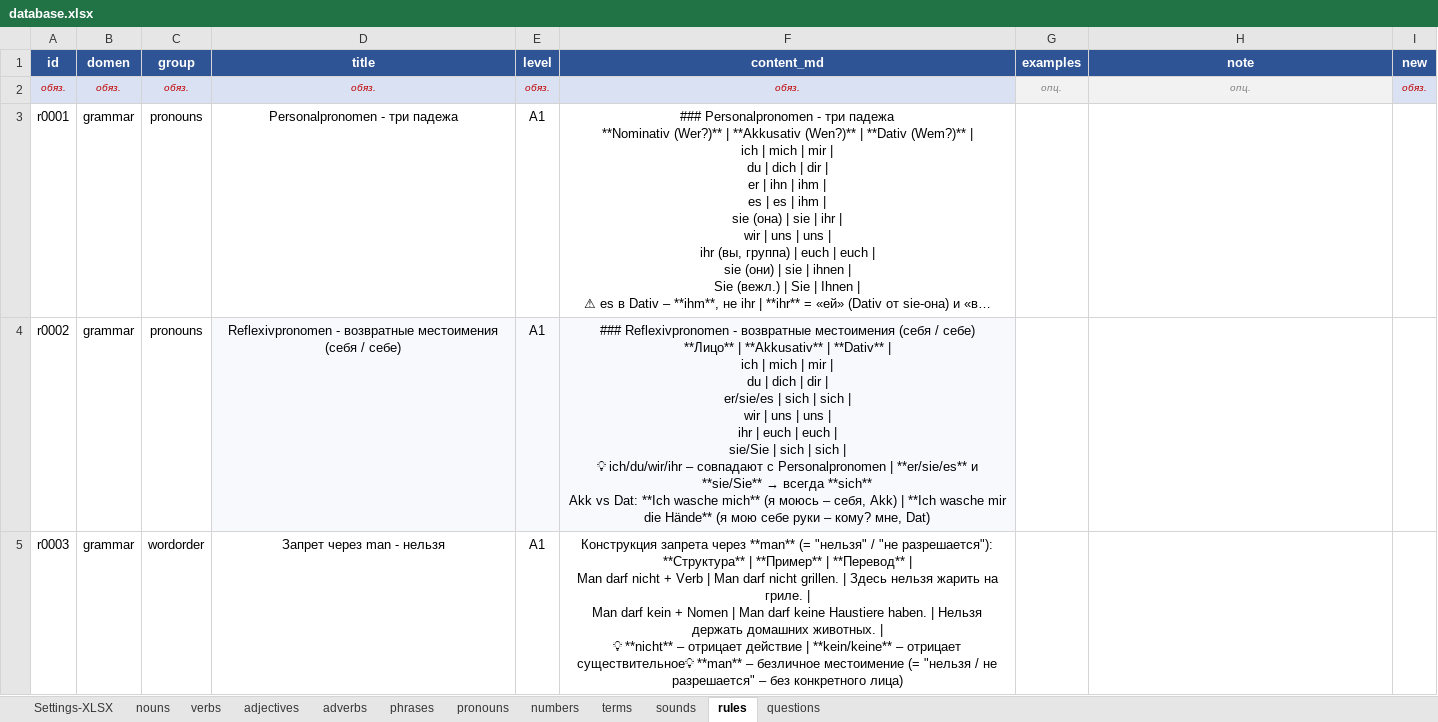
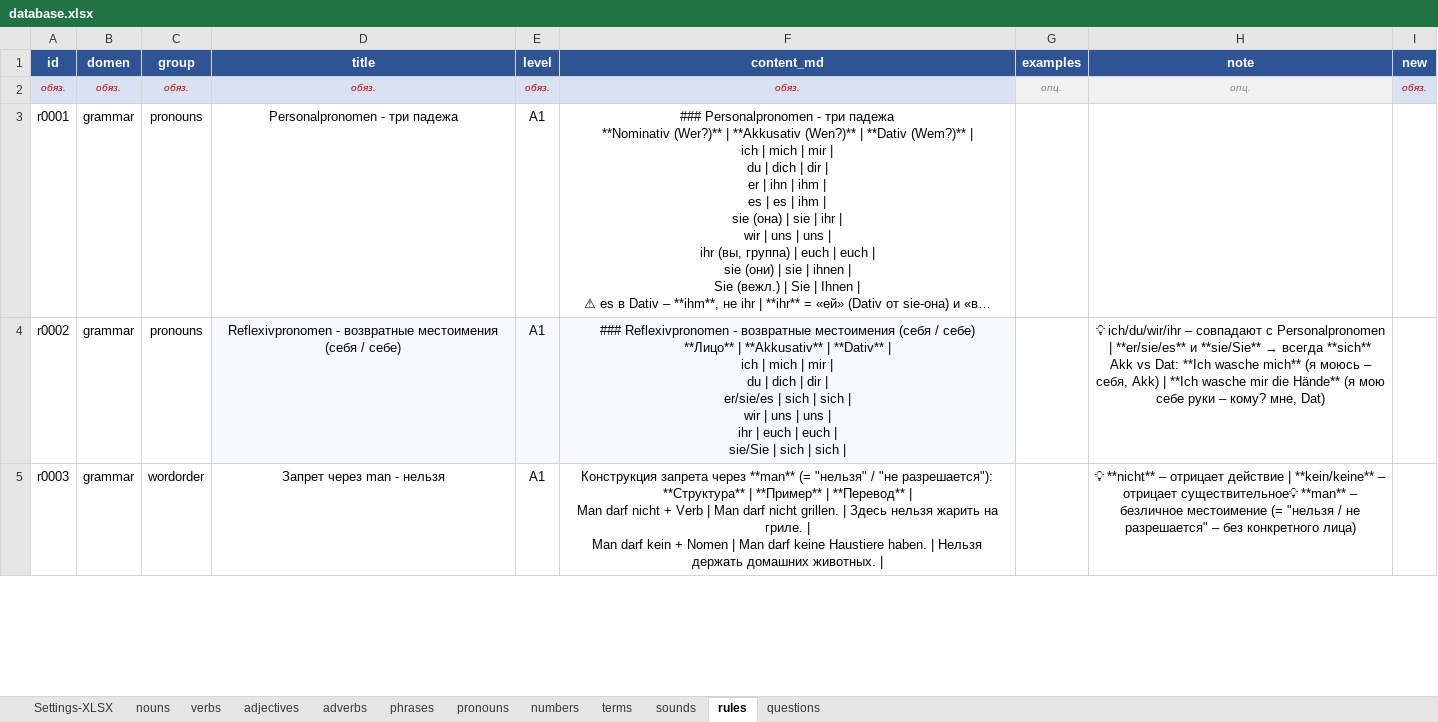
Before and after one commit to R4-studio/deutsch-tools, an Excel workbook: database.xlsx, sheet rules, drawn as a sheet; only a part is shown; long unchanged cells end in …; values as stored, in another font and other column widths than the file's, no borders; charts and pictures not drawn; ↵ is a line break in a cell; the diff covers the shown part only; the diff names each change by its address in the sheet, - before the commit and + after, or states it on an @@ line.

```diff
--- a/database.xlsx (sheet rules)
+++ b/database.xlsx (sheet rules)
@@ F4 (content_md): …sich | ↵ 💡 ich/du/wir/ihr – совпадают с Personalpronomen | **er/sie/es** и **sie/Sie** → всегда **sich** ↵ Akk vs Dat: **Ich wasche mich** (я моюсь – себя, Akk) | **Ich wasche mir die Hände** (я мою себе руки – кому? мне, Dat) → …sich | @@
@@ H4 (note): (empty) → 💡 ich/du/wir/ihr – совпадают с Personalpronomen | **er/sie/es** и **sie/Sie** → всегда **sich** ↵ Akk vs Dat: **Ich wasche mich** (я моюсь – себя, Akk) | **Ich wasche mir die Hände** (я мою себе руки – кому? мне, Dat) @@
-F5 (content_md): …животных. | ↵ 💡 **nicht** – отрицает действие | **kein/keine** – отрицает существительное💡 **man** – безличное местоимение (= "нельзя / не разрешается" – без конкретного лица)
+F5 (content_md): …животных. |
-H5 (note): (empty)
+H5 (note): 💡 **nicht** – отрицает действие | **kein/keine** – отрицает существительное💡 **man** – безличное местоимение (= "нельзя / не разрешается" – без конкретного лица)
```
Also changed, not shown: 32 edited cells elsewhere in this sheet, charts or pictures, 13 other files.
